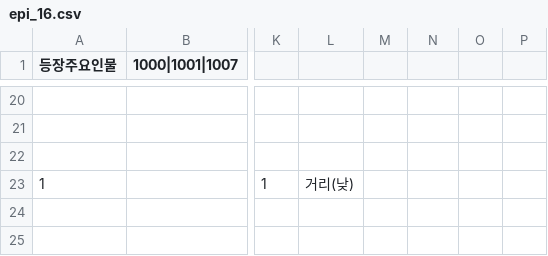
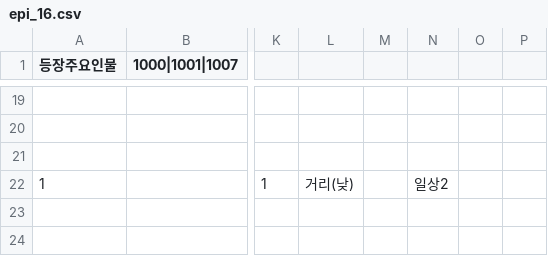
Before and after one commit to sopipc167/UnSleep, a CSV file: UnSleep/Assets/Resources/epi_csv/epi_16.csv, drawn as a sheet; only a part is shown, gaps mark what is left out; addresses are those after the commit; the diff covers the shown part only; the diff names each change by its address in the sheet, - before the commit and + after, or states it on an @@ line.

```diff
--- a/UnSleep/Assets/Resources/epi_csv/epi_16.csv
+++ b/UnSleep/Assets/Resources/epi_csv/epi_16.csv
-N22: (empty)
+N22: 일상2
```
Also changed, not shown: 4 added rows, 6 removed rows and 59 edited cells elsewhere in this file, UnSleep/Assets/csv/cave_table.csv, 2 other files.
